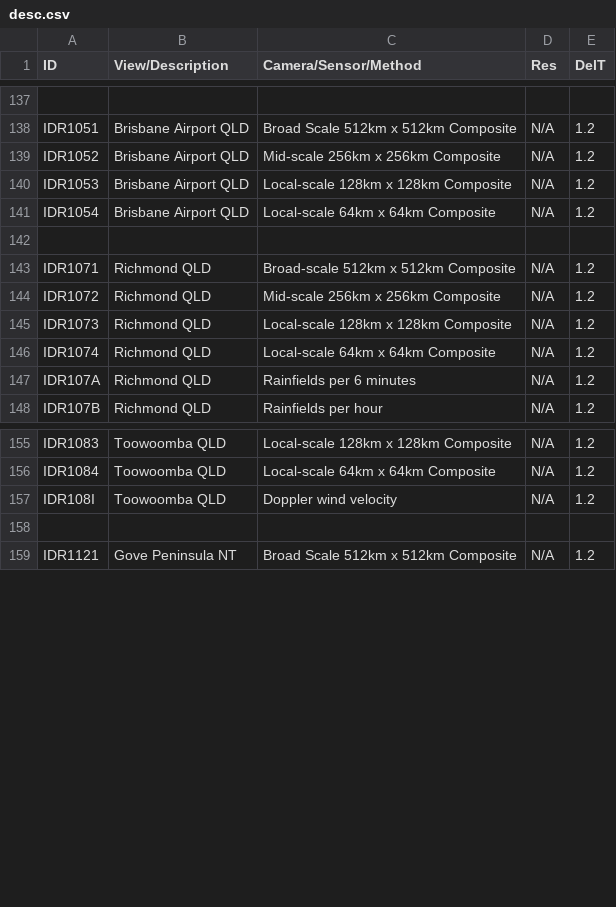
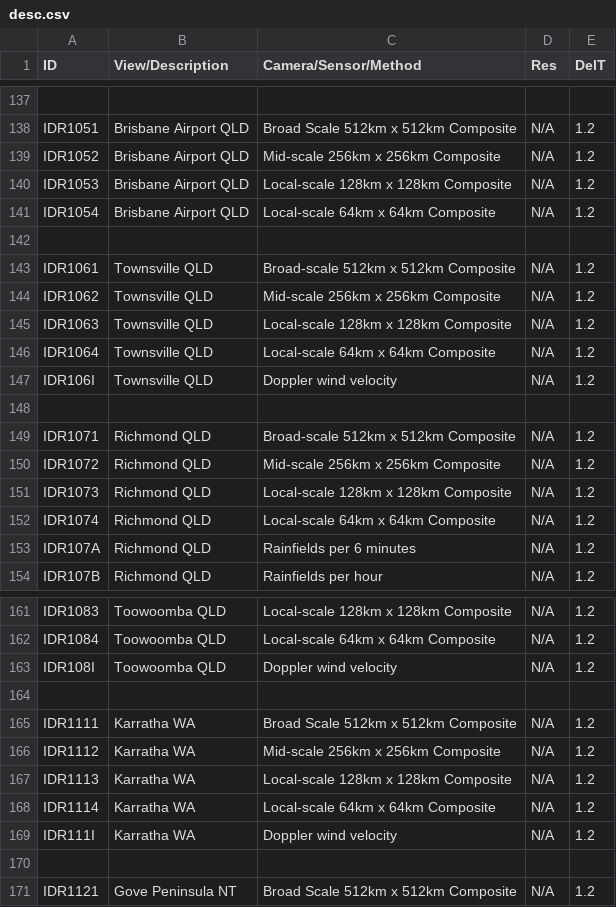
Before and after one commit to nooblag/bomthegov, a CSV file: .data/desc.csv, drawn as a sheet; only a part is shown, gaps mark what is left out.

Commit message:
csv-data: Update radars.

```diff
--- a/.data/desc.csv
+++ b/.data/desc.csv
@@ -142,2 +142,8 @@ IDR1054,Brisbane Airport QLD,Local-scale 64km x 64km Composite,N/A,1.2
 
+IDR1061,Townsville QLD,Broad-scale 512km x 512km Composite,N/A,1.2
+IDR1062,Townsville QLD,Mid-scale 256km x 256km Composite,N/A,1.2
+IDR1063,Townsville QLD,Local-scale 128km x 128km Composite,N/A,1.2
+IDR1064,Townsville QLD,Local-scale 64km x 64km Composite,N/A,1.2
+IDR106I,Townsville QLD,Doppler wind velocity,N/A,1.2
+
 IDR1071,Richmond QLD,Broad-scale 512km x 512km Composite,N/A,1.2
@@ -157,2 +163,8 @@ IDR1084,Toowoomba QLD,Local-scale 64km x 64km Composite,N/A,1.2
 IDR108I,Toowoomba QLD,Doppler wind velocity,N/A,1.2
+
+IDR1111,Karratha WA,Broad Scale 512km x 512km Composite,N/A,1.2
+IDR1112,Karratha WA,Mid-scale 256km x 256km Composite,N/A,1.2
+IDR1113,Karratha WA,Local-scale 128km x 128km Composite,N/A,1.2
+IDR1114,Karratha WA,Local-scale 64km x 64km Composite,N/A,1.2
+IDR111I,Karratha WA,Doppler wind velocity,N/A,1.2
 
```
